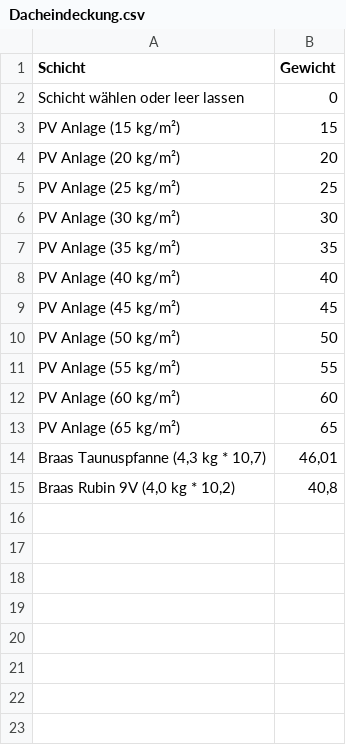
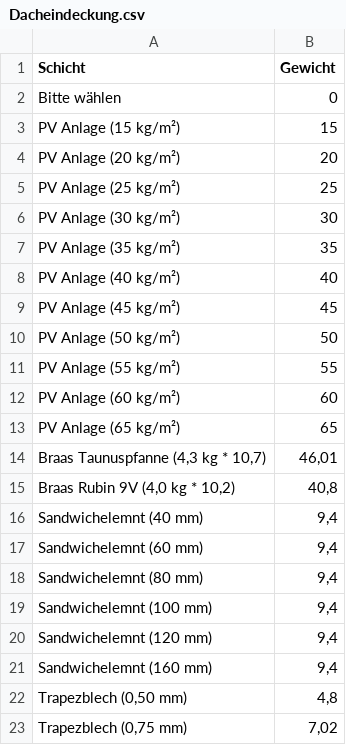
Before and after one commit to SchneiderSam/bb-calc, a CSV file: Dacheindeckung.csv, drawn as a sheet.

Commit message:
Update Dacheindeckung.csv

```diff
--- a/Dacheindeckung.csv
+++ b/Dacheindeckung.csv
@@ -1,3 +1,3 @@
 Schicht;Gewicht
-Schicht wählen oder leer lassen;0
+Bitte wählen;0
 PV Anlage (15 kg/m²);15
@@ -15 +15,9 @@ Braas Taunuspfanne (4,3 kg * 10,7);46,01
 Braas Rubin 9V (4,0 kg * 10,2);40,8
+Sandwichelemnt (40 mm);9,4
+Sandwichelemnt (60 mm);9,4
+Sandwichelemnt (80 mm);9,4
+Sandwichelemnt (100 mm);9,4
+Sandwichelemnt (120 mm);9,4
+Sandwichelemnt (160 mm);9,4
+Trapezblech (0,50 mm);4,8
+Trapezblech (0,75 mm);7,02
```
